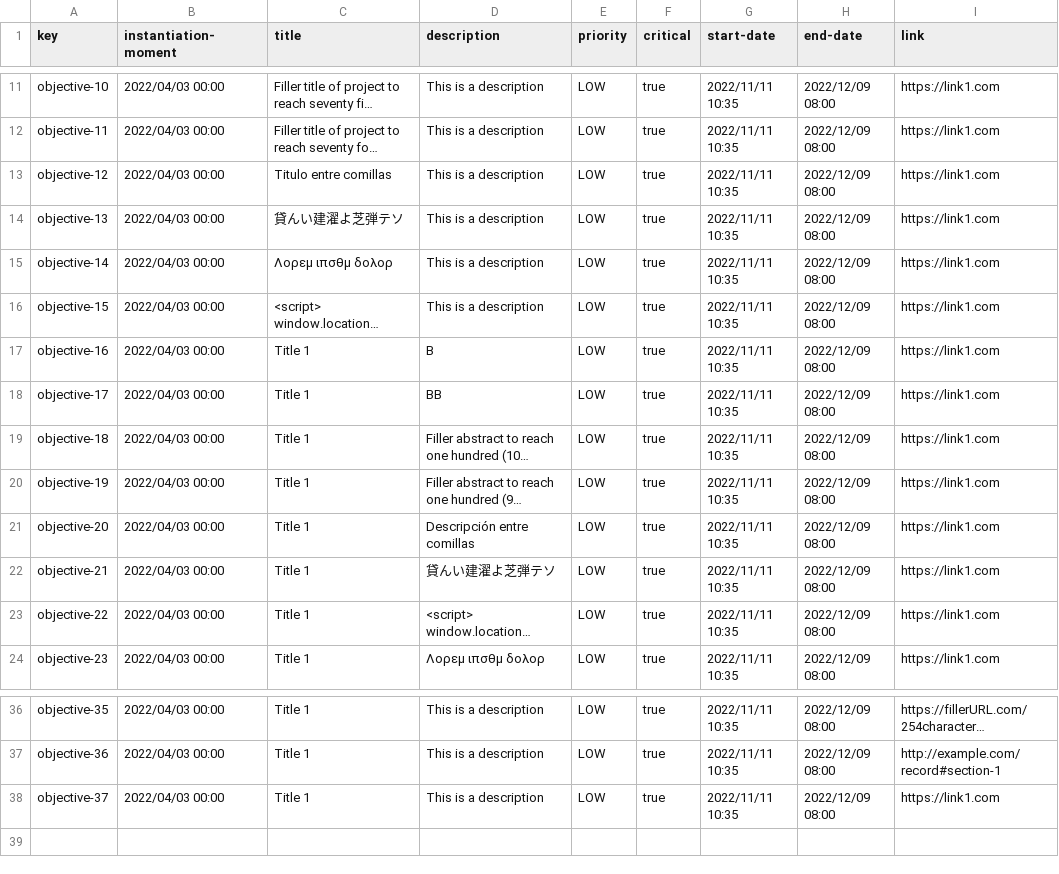
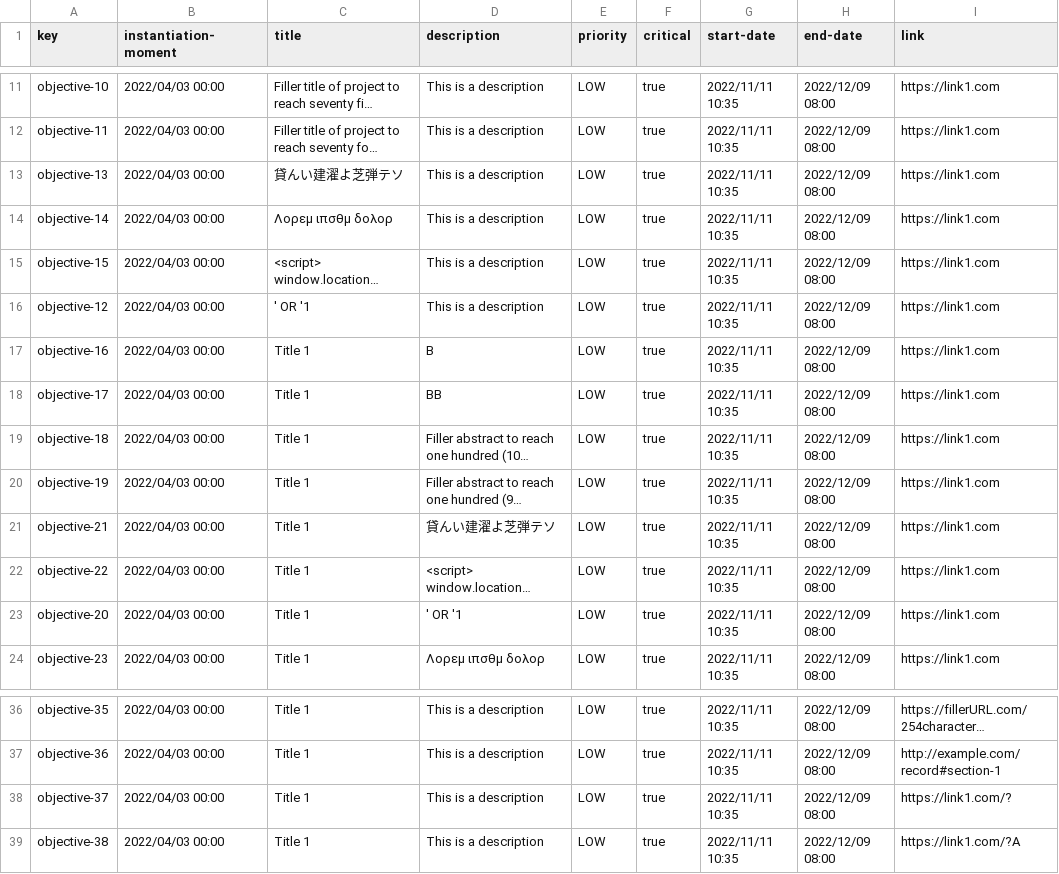
Before and after one commit to rafcasceb/Acme-SF-D04, a CSV file: src/main/webapp/WEB-INF/resources/sample-data/objective.csv, drawn as a sheet; only a part is shown, gaps mark what is left out; long unchanged cells end in …; removed rows and columns are numbered as before the commit, all else as after; the diff names each change by its address in the sheet, - before the commit and + after, or states it on an @@ line.

```diff
--- a/src/main/webapp/WEB-INF/resources/sample-data/objective.csv
+++ b/src/main/webapp/WEB-INF/resources/sample-data/objective.csv
-row 13: objective-12 | 2022/04/03 00:00 | Titulo entre comillas | This is a description | LOW | true | 2022/11/11 10:35 | 2022/12/09 08:00 | https://link1.com
+row 16: objective-12 | 2022/04/03 00:00 | ' OR '1 | This is a description | LOW | true | 2022/11/11 10:35 | 2022/12/09 08:00 | https://link1.com
-row 21: objective-20 | 2022/04/03 00:00 | Title 1 | Descripción entre comillas | LOW | true | 2022/11/11 10:35 | 2022/12/09 08:00 | https://link1.com
+row 23: objective-20 | 2022/04/03 00:00 | Title 1 | ' OR '1 | LOW | true | 2022/11/11 10:35 | 2022/12/09 08:00 | https://link1.com
-I38 (link): https://link1.com
+I38 (link): https://link1.com/?
+row 39: objective-38 | 2022/04/03 00:00 | Title 1 | This is a description | LOW | true | 2022/11/11 10:35 | 2022/12/09 08:00 | https://link1.com/?A
```
Also changed, not shown: src/main/webapp/WEB-INF/resources/sample-data/audit-record.csv, src/main/webapp/WEB-INF/resources/sample-data/claim.csv, 9 other files.
